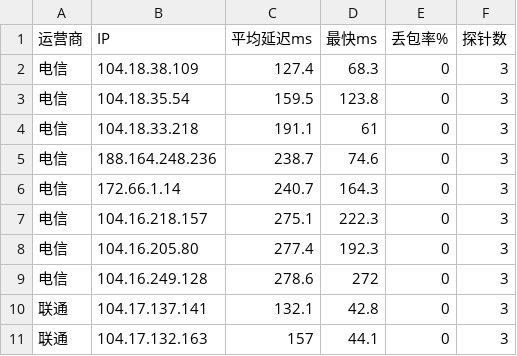
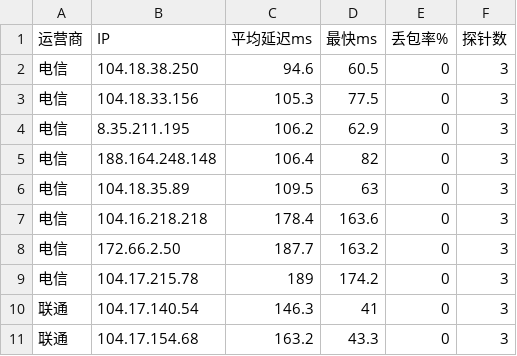
Before and after one commit to K775KK/cfopt, a CSV file: result.csv, drawn as a sheet; only a part is shown; the diff covers the shown part only.

```diff
--- a/result.csv
+++ b/result.csv
@@ -1,11 +1,11 @@
 运营商,IP,平均延迟ms,最快ms,丢包率%,探针数
-电信,104.18.38.109,127.4,68.3,0,3
-电信,104.18.35.54,159.5,123.8,0,3
-电信,104.18.33.218,191.1,61,0,3
-电信,188.164.248.236,238.7,74.6,0,3
-电信,172.66.1.14,240.7,164.3,0,3
-电信,104.16.218.157,275.1,222.3,0,3
-电信,104.16.205.80,277.4,192.3,0,3
-电信,104.16.249.128,278.6,272,0,3
-联通,104.17.137.141,132.1,42.8,0,3
-联通,104.17.132.163,157,44.1,0,3
+电信,104.18.38.250,94.6,60.5,0,3
+电信,104.18.33.156,105.3,77.5,0,3
+电信,8.35.211.195,106.2,62.9,0,3
+电信,188.164.248.148,106.4,82,0,3
+电信,104.18.35.89,109.5,63,0,3
+电信,104.16.218.218,178.4,163.6,0,3
+电信,172.66.2.50,187.7,163.2,0,3
+电信,104.17.215.78,189,174.2,0,3
+联通,104.17.140.54,146.3,41,0,3
+联通,104.17.154.68,163.2,43.3,0,3
```
Also changed, not shown: 42 edited cells elsewhere in this file, 1 other file.
